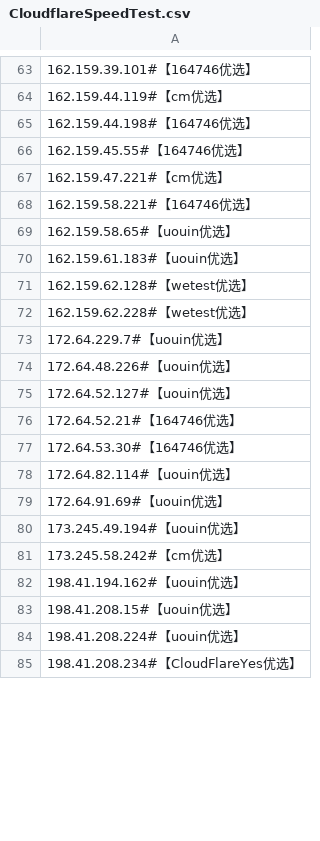
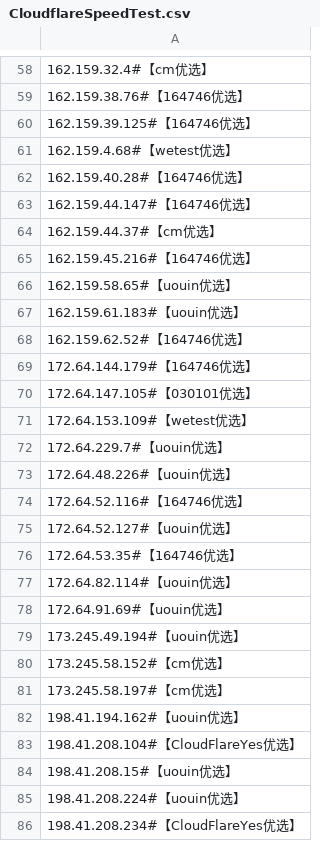
Before and after one commit to zxzx888/cf-ip, a CSV file: CloudflareSpeedTest.csv, drawn as a sheet; only a part is shown, gaps mark what is left out; the diff covers the shown part only.

```diff
--- a/CloudflareSpeedTest.csv
+++ b/CloudflareSpeedTest.csv
@@ -63,16 +58,20 @@
-162.159.39.101#【164746优选】
-162.159.44.119#【cm优选】
-162.159.44.198#【164746优选】
-162.159.45.55#【164746优选】
-162.159.47.221#【cm优选】
-162.159.58.221#【164746优选】
+162.159.32.4#【cm优选】
+162.159.38.76#【164746优选】
+162.159.39.125#【164746优选】
+162.159.4.68#【wetest优选】
+162.159.40.28#【164746优选】
+162.159.44.147#【164746优选】
+162.159.44.37#【cm优选】
+162.159.45.216#【164746优选】
 162.159.58.65#【uouin优选】
 162.159.61.183#【uouin优选】
-162.159.62.128#【wetest优选】
-162.159.62.228#【wetest优选】
+162.159.62.52#【164746优选】
+172.64.144.179#【164746优选】
+172.64.147.105#【030101优选】
+172.64.153.109#【wetest优选】
 172.64.229.7#【uouin优选】
 172.64.48.226#【uouin优选】
+172.64.52.116#【164746优选】
 172.64.52.127#【uouin优选】
-172.64.52.21#【164746优选】
-172.64.53.30#【164746优选】
+172.64.53.35#【164746优选】
 172.64.82.114#【uouin优选】
@@ -80,4 +79,6 @@
 173.245.49.194#【uouin优选】
-173.245.58.242#【cm优选】
+173.245.58.152#【cm优选】
+173.245.58.197#【cm优选】
 198.41.194.162#【uouin优选】
+198.41.208.104#【CloudFlareYes优选】
 198.41.208.15#【uouin优选】
```
Also changed, not shown: 13 added rows, 18 removed rows and 23 edited cells elsewhere in this file.
